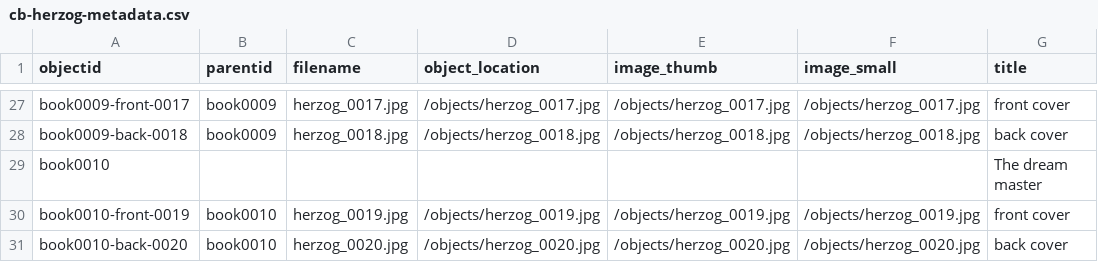
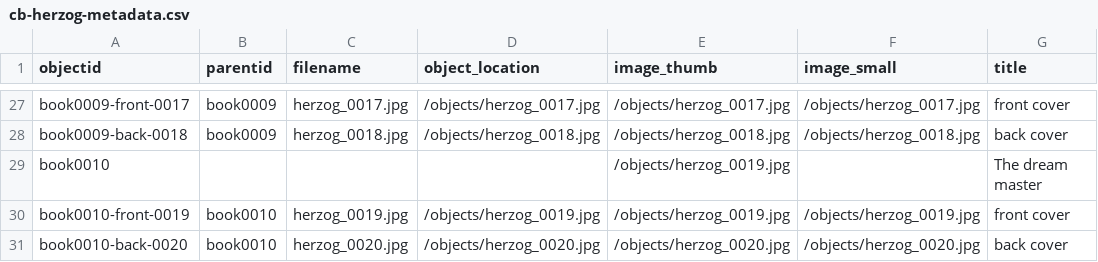
Before and after one commit to taliaperry/cb-gh-herzog, a CSV file: _data/cb-herzog-metadata.csv, drawn as a sheet; only a part is shown, gaps mark what is left out; the diff covers the shown part only; the diff names each change by its address in the sheet, - before the commit and + after, or states it on an @@ line.

Commit message:
added img thumnail for parent

```diff
--- a/_data/cb-herzog-metadata.csv
+++ b/_data/cb-herzog-metadata.csv
-E29 (image_thumb): (empty)
+E29 (image_thumb): /objects/herzog_0019.jpg
```
Also changed, not shown: 9 edited cells elsewhere in this file.
